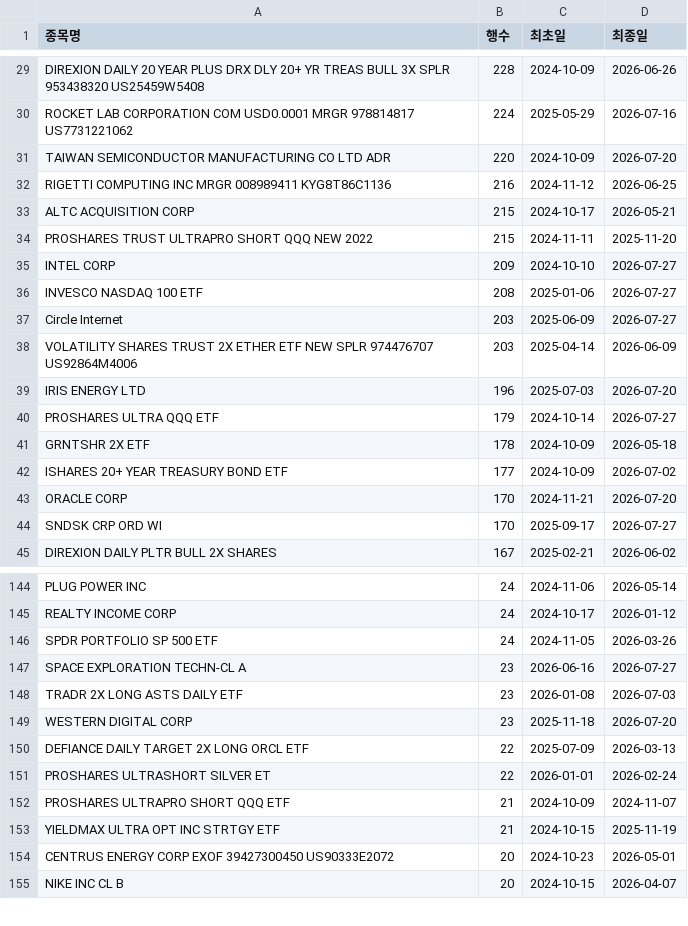
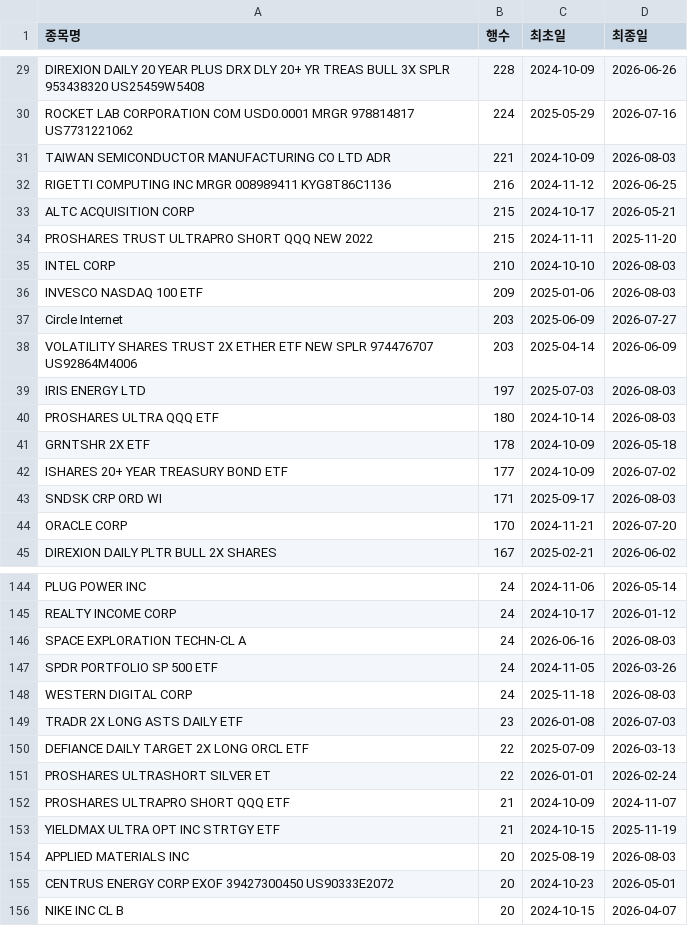
Before and after one commit to HaminKim/reant_streamlit, a CSV file: processed/by_stock_summary.csv, drawn as a sheet; only a part is shown, gaps mark what is left out; the diff covers the shown part only.

```diff
--- a/processed/by_stock_summary.csv
+++ b/processed/by_stock_summary.csv
@@ -30,3 +30,3 @@ DIREXION DAILY 20 YEAR PLUS DRX DLY 20+ YR TREAS BULL 3X SPLR 953438320 US25459W
 ROCKET LAB CORPORATION COM USD0.0001 MRGR 978814817 US7731221062,224,2025-05-29,2026-07-16
-TAIWAN SEMICONDUCTOR MANUFACTURING CO LTD ADR,220,2024-10-09,2026-07-20
+TAIWAN SEMICONDUCTOR MANUFACTURING CO LTD ADR,221,2024-10-09,2026-08-03
 RIGETTI COMPUTING INC MRGR 008989411 KYG8T86C1136,216,2024-11-12,2026-06-25
@@ -34,12 +34,12 @@ ALTC ACQUISITION CORP,215,2024-10-17,2026-05-21
 PROSHARES TRUST ULTRAPRO SHORT QQQ NEW 2022,215,2024-11-11,2025-11-20
-INTEL CORP,209,2024-10-10,2026-07-27
-INVESCO NASDAQ 100 ETF,208,2025-01-06,2026-07-27
+INTEL CORP,210,2024-10-10,2026-08-03
+INVESCO NASDAQ 100 ETF,209,2025-01-06,2026-08-03
 Circle Internet,203,2025-06-09,2026-07-27
 VOLATILITY SHARES TRUST 2X ETHER ETF NEW SPLR 974476707 US92864M4006,203,2025-04-14,2026-06-09
-IRIS ENERGY LTD,196,2025-07-03,2026-07-20
-PROSHARES ULTRA QQQ ETF,179,2024-10-14,2026-07-27
+IRIS ENERGY LTD,197,2025-07-03,2026-08-03
+PROSHARES ULTRA QQQ ETF,180,2024-10-14,2026-08-03
 GRNTSHR 2X ETF,178,2024-10-09,2026-05-18
 ISHARES 20+ YEAR TREASURY BOND ETF,177,2024-10-09,2026-07-02
+SNDSK CRP ORD WI,171,2025-09-17,2026-08-03
 ORACLE CORP,170,2024-11-21,2026-07-20
-SNDSK CRP ORD WI,170,2025-09-17,2026-07-27
 DIREXION DAILY PLTR BULL 2X SHARES,167,2025-02-21,2026-06-02
@@ -145,6 +145,6 @@ PLUG POWER INC,24,2024-11-06,2026-05-14
 REALTY INCOME CORP,24,2024-10-17,2026-01-12
+SPACE EXPLORATION TECHN-CL A,24,2026-06-16,2026-08-03
 SPDR PORTFOLIO SP 500 ETF,24,2024-11-05,2026-03-26
-SPACE EXPLORATION TECHN-CL A,23,2026-06-16,2026-07-27
+WESTERN DIGITAL CORP,24,2025-11-18,2026-08-03
 TRADR 2X LONG ASTS DAILY ETF,23,2026-01-08,2026-07-03
-WESTERN DIGITAL CORP,23,2025-11-18,2026-07-20
 DEFIANCE DAILY TARGET 2X LONG ORCL ETF,22,2025-07-09,2026-03-13
@@ -153,2 +153,3 @@ PROSHARES ULTRAPRO SHORT QQQ ETF,21,2024-10-09,2024-11-07
 YIELDMAX ULTRA OPT INC STRTGY ETF,21,2024-10-15,2025-11-19
+APPLIED MATERIALS INC,20,2025-08-19,2026-08-03
 CENTRUS ENERGY CORP EXOF 39427300450 US90333E2072,20,2024-10-23,2026-05-01
```
Also changed, not shown: 13 added rows, 13 removed rows and 56 edited cells elsewhere in this file, 3 other files.
